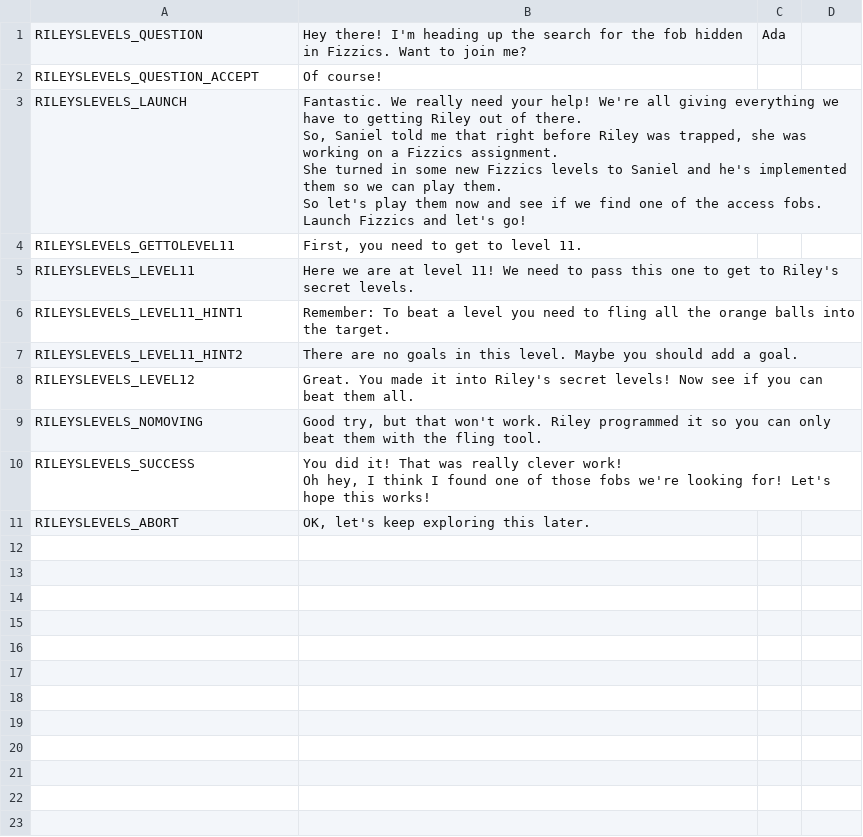
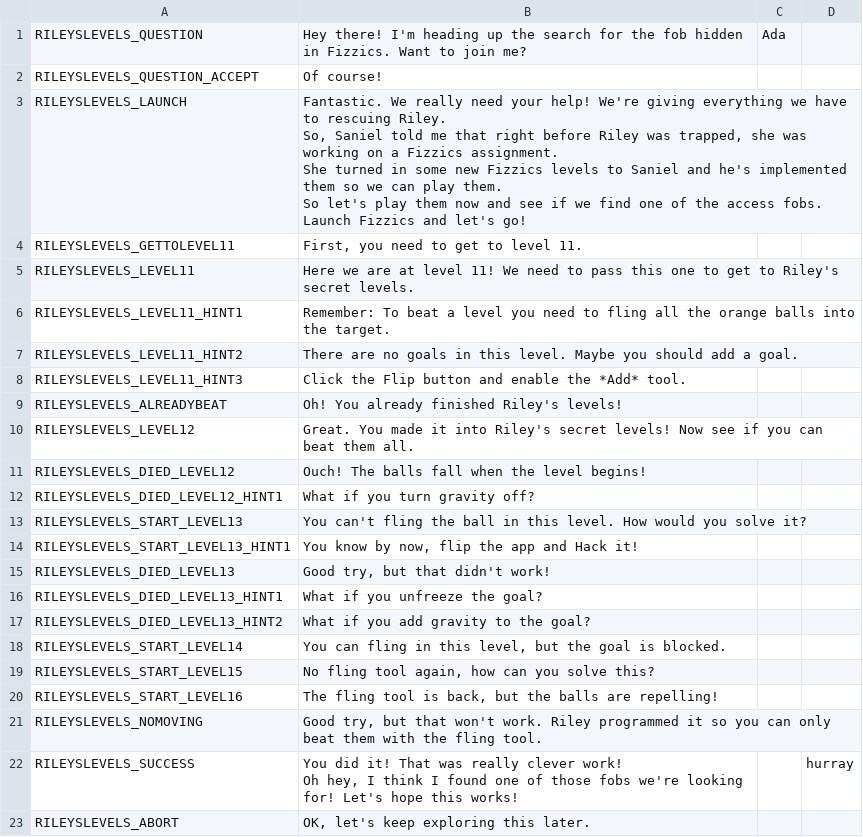
Before and after one commit to endlessm/clubhouse, a CSV file: data/quests_strings/rileyslevels.csv, drawn as a sheet.

Commit message:
data: Update quests strings CSV
From sheets: all.

Quests requested for import: rileyslevels.

```diff
--- a/data/quests_strings/rileyslevels.csv
+++ b/data/quests_strings/rileyslevels.csv
@@ -2,9 +2,9 @@ RILEYSLEVELS_QUESTION,Hey there! I'm heading up the search for the fob hidden in
 RILEYSLEVELS_QUESTION_ACCEPT,Of course!,,,,
-RILEYSLEVELS_LAUNCH,"Fantastic. We really need your help! We're all giving everything we have to getting Riley out of there.
-
-So, Saniel told me that right before Riley was trapped, she was working on a Fizzics assignment.
-
-She turned in some new Fizzics levels to Saniel and he's implemented them so we can play them.
-
-So let's play them now and see if we find one of the access fobs. Launch Fizzics and let's go!",,,,
+RILEYSLEVELS_LAUNCH,"Fantastic. We really need your help! We're giving everything we have to rescuing Riley.
+
+So, Saniel told me that right before Riley was trapped, she was working on a Fizzics assignment.
+
+She turned in some new Fizzics levels to Saniel and he's implemented them so we can play them.
+
+So let's play them now and see if we find one of the access fobs. Launch Fizzics and let's go!",,,,
 RILEYSLEVELS_GETTOLEVEL11,"First, you need to get to level 11.",,,,
@@ -13,7 +13,19 @@ RILEYSLEVELS_LEVEL11_HINT1,Remember: To beat a level you need to fling all the o
 RILEYSLEVELS_LEVEL11_HINT2,There are no goals in this level. Maybe you should add a goal. ,,,,
+RILEYSLEVELS_LEVEL11_HINT3,Click the Flip button and enable the *Add* tool.,,,,
+RILEYSLEVELS_ALREADYBEAT,Oh! You already finished Riley's levels!,,,,
 RILEYSLEVELS_LEVEL12,Great. You made it into Riley's secret levels! Now see if you can beat them all.,,,,
+RILEYSLEVELS_DIED_LEVEL12,Ouch! The balls fall when the level begins!,,,,
+RILEYSLEVELS_DIED_LEVEL12_HINT1,What if you turn gravity off?,,,,
+RILEYSLEVELS_START_LEVEL13,You can't fling the ball in this level. How would you solve it?,,,,
+RILEYSLEVELS_START_LEVEL13_HINT1,"You know by now, flip the app and Hack it!",,,,
+RILEYSLEVELS_DIED_LEVEL13,"Good try, but that didn't work!",,,,
+RILEYSLEVELS_DIED_LEVEL13_HINT1,What if you unfreeze the goal?,,,,
+RILEYSLEVELS_DIED_LEVEL13_HINT2,What if you add gravity to the goal?,,,,
+RILEYSLEVELS_START_LEVEL14,"You can fling in this level, but the goal is blocked.",,,,
+RILEYSLEVELS_START_LEVEL15,"No fling tool again, how can you solve this?",,,,
+RILEYSLEVELS_START_LEVEL16,"The fling tool is back, but the balls are repelling!",,,,
 RILEYSLEVELS_NOMOVING,"Good try, but that won't work. Riley programmed it so you can only beat them with the fling tool.",,,,
-RILEYSLEVELS_SUCCESS,"You did it! That was really clever work!
-
-Oh hey, I think I found one of those fobs we're looking for! Let's hope this works! ",,,,
+RILEYSLEVELS_SUCCESS,"You did it! That was really clever work!
+
+Oh hey, I think I found one of those fobs we're looking for! Let's hope this works! ",,hurray,,
 RILEYSLEVELS_ABORT,"OK, let's keep exploring this later. ",,,,
```
